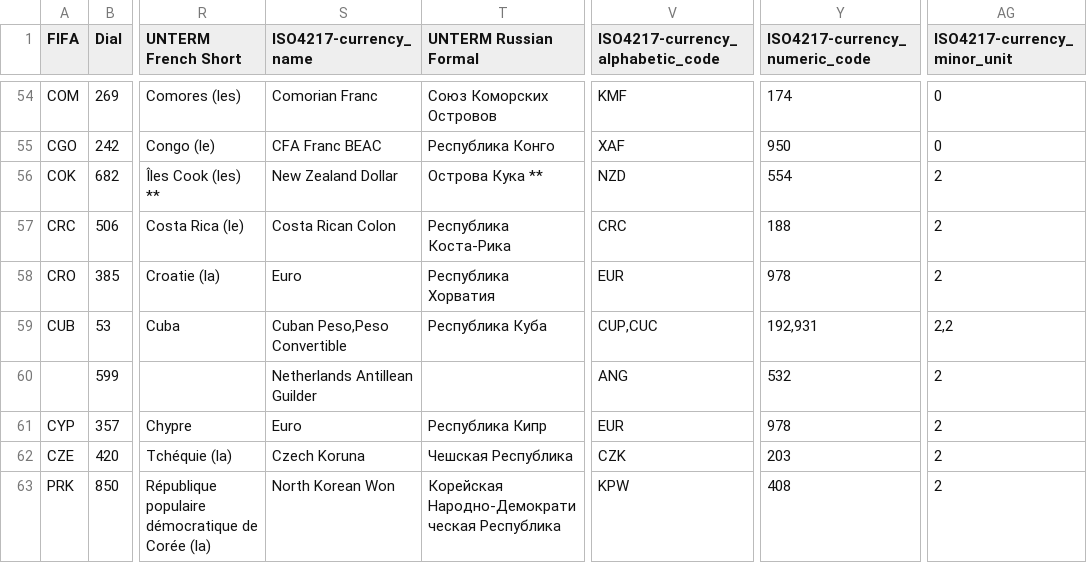
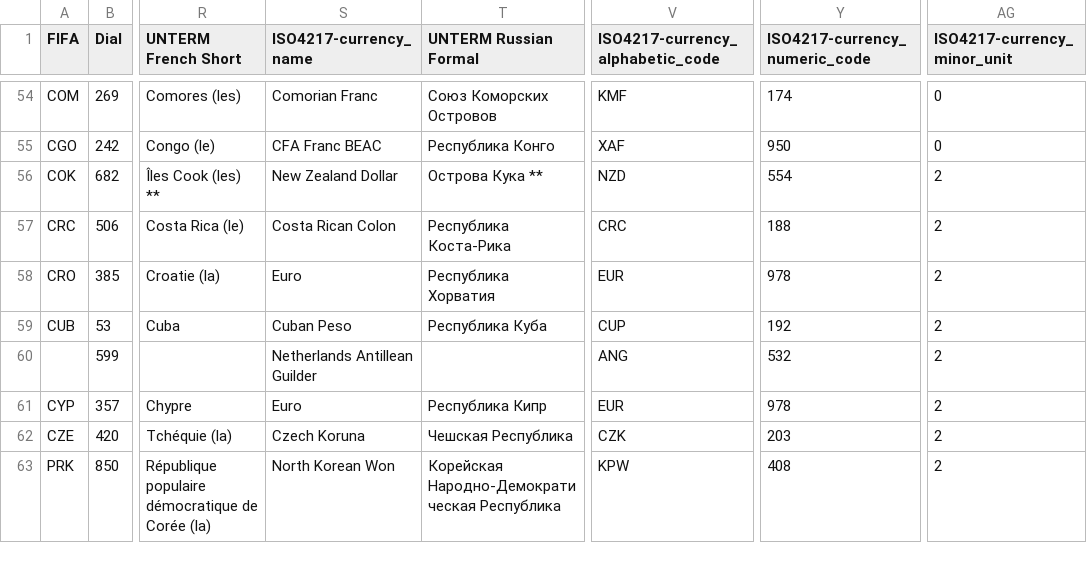
Before and after one commit to datasets/country-codes, a CSV file: data/country-codes.csv, drawn as a sheet; only a part is shown, gaps mark what is left out; the diff names each change by its address in the sheet, - before the commit and + after, or states it on an @@ line.

```diff
--- a/data/country-codes.csv
+++ b/data/country-codes.csv
-S59 (ISO4217-currency_name): Cuban Peso,Peso Convertible
+S59 (ISO4217-currency_name): Cuban Peso
-V59 (ISO4217-currency_alphabetic_code): CUP,CUC
+V59 (ISO4217-currency_alphabetic_code): CUP
-Y59 (ISO4217-currency_numeric_code): 192,931
+Y59 (ISO4217-currency_numeric_code): 192
-AG59 (ISO4217-currency_minor_unit): 2,2
+AG59 (ISO4217-currency_minor_unit): 2
```
